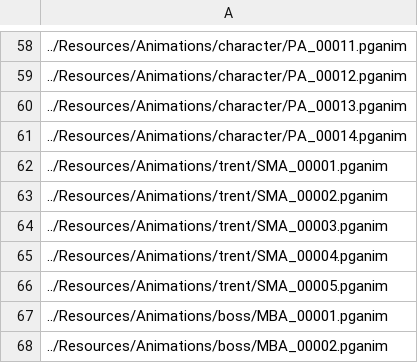
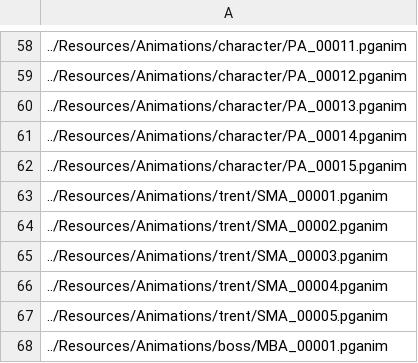
Before and after one commit to ParagonGA4th/GAFinalProject, a CSV file: ParagonEngine/ResourceList/12_Animation.csv, drawn as a sheet; only a part is shown, gaps mark what is left out; the shorter side is filled out with more unchanged rows; the diff names each change by its address in the sheet, - before the commit and + after, or states it on an @@ line.

```diff
--- a/ParagonEngine/ResourceList/12_Animation.csv
+++ b/ParagonEngine/ResourceList/12_Animation.csv
+row 62: ../Resources/Animations/character/PA_00015.pganim
```
Also changed, not shown: 7 other files.
